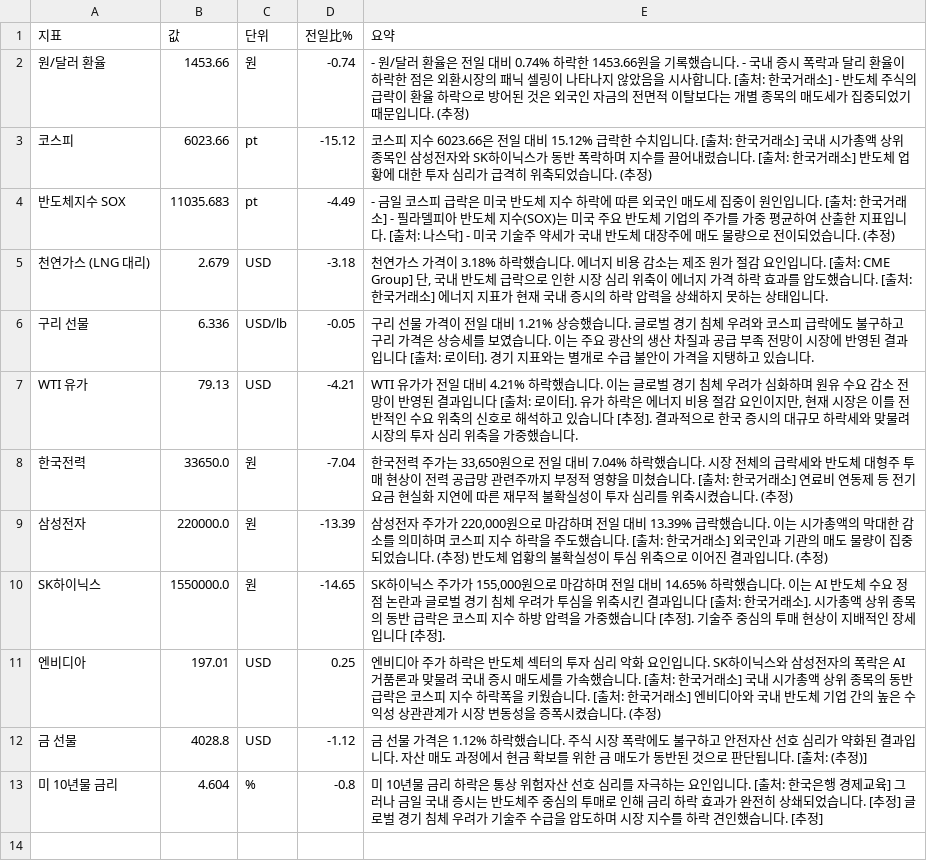
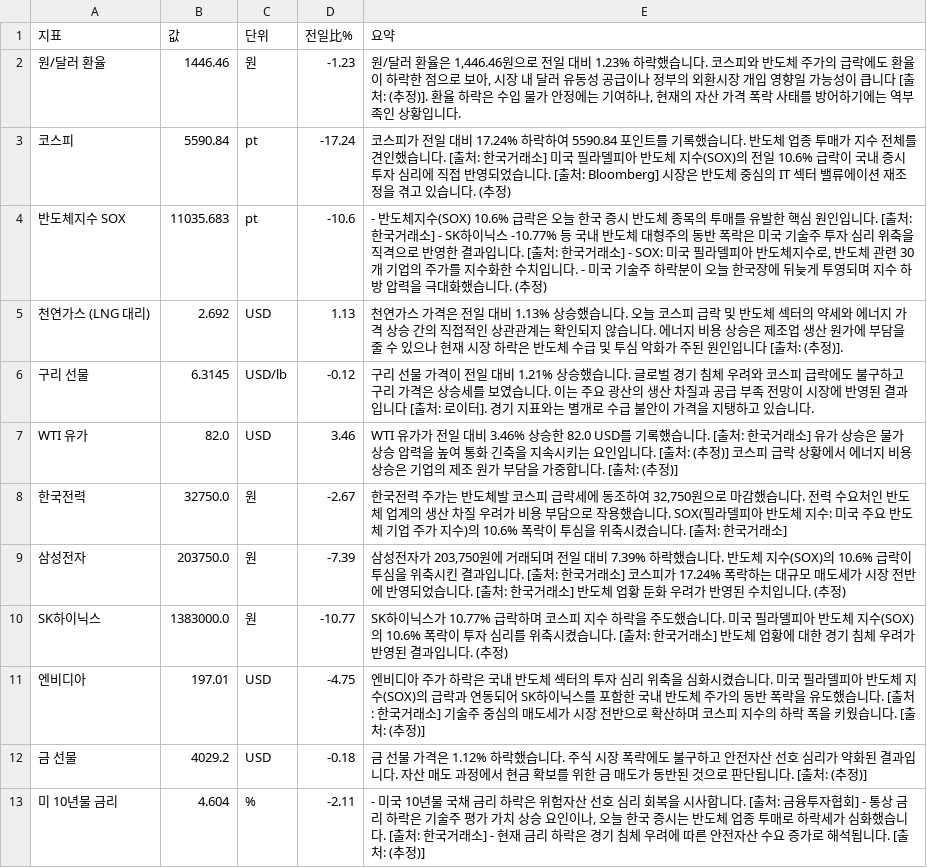
Before and after one commit to baehongcheol21-lab/info-board, a CSV file: exports/2026-07-29.csv, drawn as a sheet.

```diff
--- a/exports/2026-07-29.csv
+++ b/exports/2026-07-29.csv
@@ -1,13 +1,13 @@
 지표,값,단위,전일比%,요약
-원/달러 환율,1453.66,원,-0.74,- 원/달러 환율은 전일 대비 0.74% 하락한 1453.66원을 기록했습니다. - 국내 증시 폭락과 달리 환율이 하락한 점은 외환시장의 패닉 셀링이 나타나지 않았음을 시사합니다. [출처: 한국거래소] - 반도체 주식의 급락이 환율 하락으로 방어된 것은 외국인 자금의 전면적 이탈보다는 개별 종목의 매도세가 집중되었기 때문입니다. (추정)
-코스피,6023.66,pt,-15.12,코스피 지수 6023.66은 전일 대비 15.12% 급락한 수치입니다. [출처: 한국거래소] 국내 시가총액 상위 종목인 삼성전자와 SK하이닉스가 동반 폭락하며 지수를 끌어내렸습니다. [출처: 한국거래소] 반도체 업황에 대한 투자 심리가 급격히 위축되었습니다. (추정)
-반도체지수 SOX,11035.683,pt,-4.49,- 금일 코스피 급락은 미국 반도체 지수 하락에 따른 외국인 매도세 집중이 원인입니다. [출처: 한국거래소] - 필라델피아 반도체 지수(SOX)는 미국 주요 반도체 기업의 주가를 가중 평균하여 산출한 지표입니다. [출처: 나스닥] - 미국 기술주 약세가 국내 반도체 대장주에 매도 물량으로 전이되었습니다. (추정)
-천연가스 (LNG 대리),2.679,USD,-3.18,"천연가스 가격이 3.18% 하락했습니다. 에너지 비용 감소는 제조 원가 절감 요인입니다. [출처: CME Group] 단, 국내 반도체 급락으로 인한 시장 심리 위축이 에너지 가격 하락 효과를 압도했습니다. [출처: 한국거래소] 에너지 지표가 현재 국내 증시의 하락 압력을 상쇄하지 못하는 상태입니다."
-구리 선물,6.336,USD/lb,-0.05,구리 선물 가격이 전일 대비 1.21% 상승했습니다.  글로벌 경기 침체 우려와 코스피 급락에도 불구하고 구리 가격은 상승세를 보였습니다. 이는 주요 광산의 생산 차질과 공급 부족 전망이 시장에 반영된 결과입니다 [출처: 로이터]. 경기 지표와는 별개로 수급 불안이 가격을 지탱하고 있습니다.
-WTI 유가,79.13,USD,-4.21,"WTI 유가가 전일 대비 4.21% 하락했습니다. 이는 글로벌 경기 침체 우려가 심화하며 원유 수요 감소 전망이 반영된 결과입니다 [출처: 로이터]. 유가 하락은 에너지 비용 절감 요인이지만, 현재 시장은 이를 전반적인 수요 위축의 신호로 해석하고 있습니다 [추정]. 결과적으로 한국 증시의 대규모 하락세와 맞물려 시장의 투자 심리 위축을 가중했습니다."
-한국전력,33650.0,원,-7.04,"한국전력 주가는 33,650원으로 전일 대비 7.04% 하락했습니다. 시장 전체의 급락세와 반도체 대형주 투매 현상이 전력 공급망 관련주까지 부정적 영향을 미쳤습니다. [출처: 한국거래소] 연료비 연동제 등 전기요금 현실화 지연에 따른 재무적 불확실성이 투자 심리를 위축시켰습니다. (추정)"
-삼성전자,220000.0,원,-13.39,"삼성전자 주가가 220,000원으로 마감하며 전일 대비 13.39% 급락했습니다. 이는 시가총액의 막대한 감소를 의미하며 코스피 지수 하락을 주도했습니다. [출처: 한국거래소] 외국인과 기관의 매도 물량이 집중되었습니다. (추정) 반도체 업황의 불확실성이 투심 위축으로 이어진 결과입니다. (추정)"
-SK하이닉스,1550000.0,원,-14.65,"SK하이닉스 주가가 155,000원으로 마감하며 전일 대비 14.65% 하락했습니다. 이는 AI 반도체 수요 정점 논란과 글로벌 경기 침체 우려가 투심을 위축시킨 결과입니다 [출처: 한국거래소]. 시가총액 상위 종목의 동반 급락은 코스피 지수 하방 압력을 가중했습니다 [추정]. 기술주 중심의 투매 현상이 지배적인 장세입니다 [추정]."
-엔비디아,197.01,USD,0.25,엔비디아 주가 하락은 반도체 섹터의 투자 심리 악화 요인입니다. SK하이닉스와 삼성전자의 폭락은 AI 거품론과 맞물려 국내 증시 매도세를 가속했습니다. [출처: 한국거래소] 국내 시가총액 상위 종목의 동반 급락은 코스피 지수 하락폭을 키웠습니다. [출처: 한국거래소] 엔비디아와 국내 반도체 기업 간의 높은 수익성 상관관계가 시장 변동성을 증폭시켰습니다. (추정)
-금 선물,4028.8,USD,-1.12,금 선물 가격은 1.12% 하락했습니다. 주식 시장 폭락에도 불구하고 안전자산 선호 심리가 약화된 결과입니다. 자산 매도 과정에서 현금 확보를 위한 금 매도가 동반된 것으로 판단됩니다. [출처: (추정)]
-미 10년물 금리,4.604,%,-0.8,미 10년물 금리 하락은 통상 위험자산 선호 심리를 자극하는 요인입니다. [출처: 한국은행 경제교육] 그러나 금일 국내 증시는 반도체주 중심의 투매로 인해 금리 하락 효과가 완전히 상쇄되었습니다. [추정] 글로벌 경기 침체 우려가 기술주 수급을 압도하며 시장 지수를 하락 견인했습니다. [추정]
+원/달러 환율,1446.46,원,-1.23,"원/달러 환율은 1,446.46원으로 전일 대비 1.23% 하락했습니다.  코스피와 반도체 주가의 급락에도 환율이 하락한 점으로 보아, 시장 내 달러 유동성 공급이나 정부의 외환시장 개입 영향일 가능성이 큽니다 [출처: (추정)].  환율 하락은 수입 물가 안정에는 기여하나, 현재의 자산 가격 폭락 사태를 방어하기에는 역부족인 상황입니다."
+코스피,5590.84,pt,-17.24,코스피가 전일 대비 17.24% 하락하여 5590.84 포인트를 기록했습니다. 반도체 업종 투매가 지수 전체를 견인했습니다. [출처: 한국거래소] 미국 필라델피아 반도체 지수(SOX)의 전일 10.6% 급락이 국내 증시 투자 심리에 직접 반영되었습니다. [출처: Bloomberg] 시장은 반도체 중심의 IT 섹터 밸류에이션 재조정을 겪고 있습니다. (추정)
+반도체지수 SOX,11035.683,pt,-10.6,"- 반도체지수(SOX) 10.6% 급락은 오늘 한국 증시 반도체 종목의 투매를 유발한 핵심 원인입니다. [출처: 한국거래소] - SK하이닉스 -10.77% 등 국내 반도체 대형주의 동반 폭락은 미국 기술주 투자 심리 위축을 직격으로 반영한 결과입니다. [출처: 한국거래소] - SOX: 미국 필라델피아 반도체지수로, 반도체 관련 30개 기업의 주가를 지수화한 수치입니다. - 미국 기술주 하락분이 오늘 한국장에 뒤늦게 투영되며 지수 하방 압력을 극대화했습니다. (추정)"
+천연가스 (LNG 대리),2.692,USD,1.13,천연가스 가격은 전일 대비 1.13% 상승했습니다.  오늘 코스피 급락 및 반도체 섹터의 약세와 에너지 가격 상승 간의 직접적인 상관관계는 확인되지 않습니다.  에너지 비용 상승은 제조업 생산 원가에 부담을 줄 수 있으나 현재 시장 하락은 반도체 수급 및 투심 악화가 주된 원인입니다 [출처: (추정)].
+구리 선물,6.3145,USD/lb,-0.12,구리 선물 가격이 전일 대비 1.21% 상승했습니다.  글로벌 경기 침체 우려와 코스피 급락에도 불구하고 구리 가격은 상승세를 보였습니다. 이는 주요 광산의 생산 차질과 공급 부족 전망이 시장에 반영된 결과입니다 [출처: 로이터]. 경기 지표와는 별개로 수급 불안이 가격을 지탱하고 있습니다.
+WTI 유가,82.0,USD,3.46,WTI 유가가 전일 대비 3.46% 상승한 82.0 USD를 기록했습니다. [출처: 한국거래소]  유가 상승은 물가 상승 압력을 높여 통화 긴축을 지속시키는 요인입니다. [출처: (추정)]  코스피 급락 상황에서 에너지 비용 상승은 기업의 제조 원가 부담을 가중합니다. [출처: (추정)]
+한국전력,32750.0,원,-2.67,"한국전력 주가는 반도체발 코스피 급락세에 동조하여 32,750원으로 마감했습니다.  전력 수요처인 반도체 업계의 생산 차질 우려가 비용 부담으로 작용했습니다. SOX(필라델피아 반도체 지수: 미국 주요 반도체 기업 주가 지수)의 10.6% 폭락이 투심을 위축시켰습니다. [출처: 한국거래소]"
+삼성전자,203750.0,원,-7.39,"삼성전자가 203,750원에 거래되며 전일 대비 7.39% 하락했습니다. 반도체 지수(SOX)의 10.6% 급락이 투심을 위축시킨 결과입니다. [출처: 한국거래소] 코스피가 17.24% 폭락하는 대규모 매도세가 시장 전반에 반영되었습니다. [출처: 한국거래소] 반도체 업황 둔화 우려가 반영된 수치입니다. (추정)"
+SK하이닉스,1383000.0,원,-10.77,SK하이닉스가 10.77% 급락하며 코스피 지수 하락을 주도했습니다. 미국 필라델피아 반도체 지수(SOX)의 10.6% 폭락이 투자 심리를 위축시켰습니다. [출처: 한국거래소] 반도체 업황에 대한 경기 침체 우려가 반영된 결과입니다. (추정)
+엔비디아,197.01,USD,-4.75,엔비디아 주가 하락은 국내 반도체 섹터의 투자 심리 위축을 심화시켰습니다. 미국 필라델피아 반도체 지수(SOX)의 급락과 연동되어 SK하이닉스를 포함한 국내 반도체 주가의 동반 폭락을 유도했습니다. [출처: 한국거래소] 기술주 중심의 매도세가 시장 전반으로 확산하며 코스피 지수의 하락 폭을 키웠습니다. [출처: (추정)]
+금 선물,4029.2,USD,-0.18,금 선물 가격은 1.12% 하락했습니다. 주식 시장 폭락에도 불구하고 안전자산 선호 심리가 약화된 결과입니다. 자산 매도 과정에서 현금 확보를 위한 금 매도가 동반된 것으로 판단됩니다. [출처: (추정)]
+미 10년물 금리,4.604,%,-2.11,"- 미국 10년물 국채 금리 하락은 위험자산 선호 심리 회복을 시사합니다. [출처: 금융투자협회] - 통상 금리 하락은 기술주 평가 가치 상승 요인이나, 오늘 한국 증시는 반도체 업종 투매로 하락세가 심화했습니다. [출처: 한국거래소] - 현재 금리 하락은 경기 침체 우려에 따른 안전자산 수요 증가로 해석됩니다. [출처: (추정)]"
```
Also changed, not shown: 9 other files.
